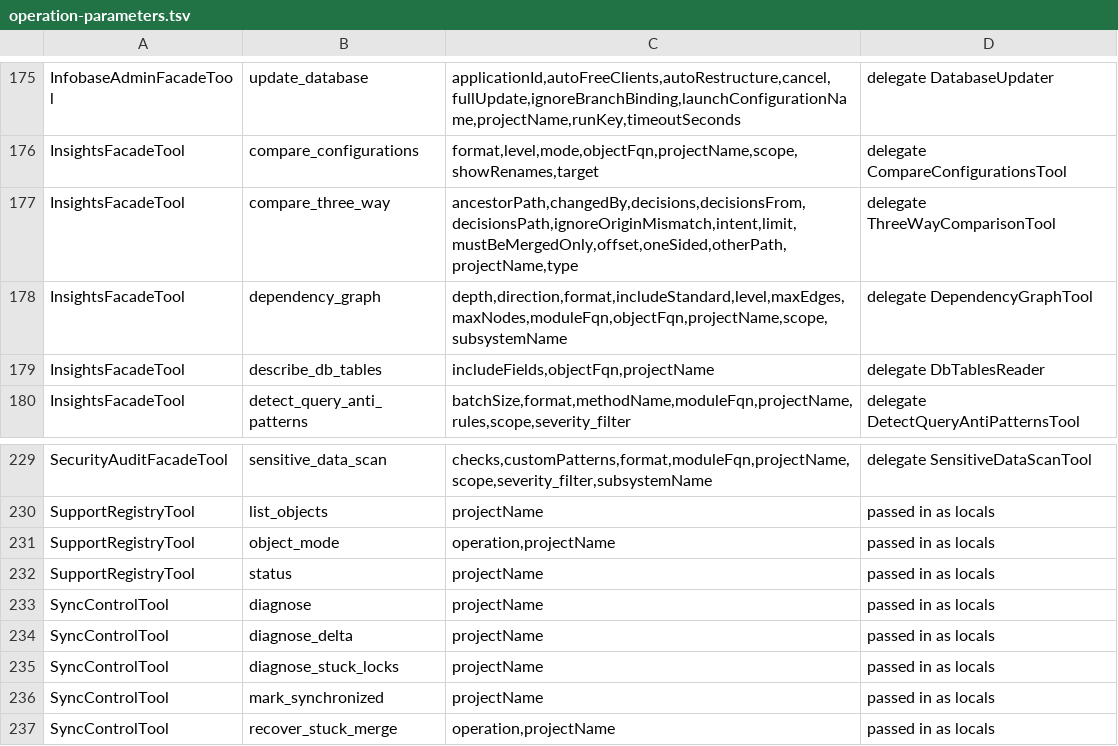
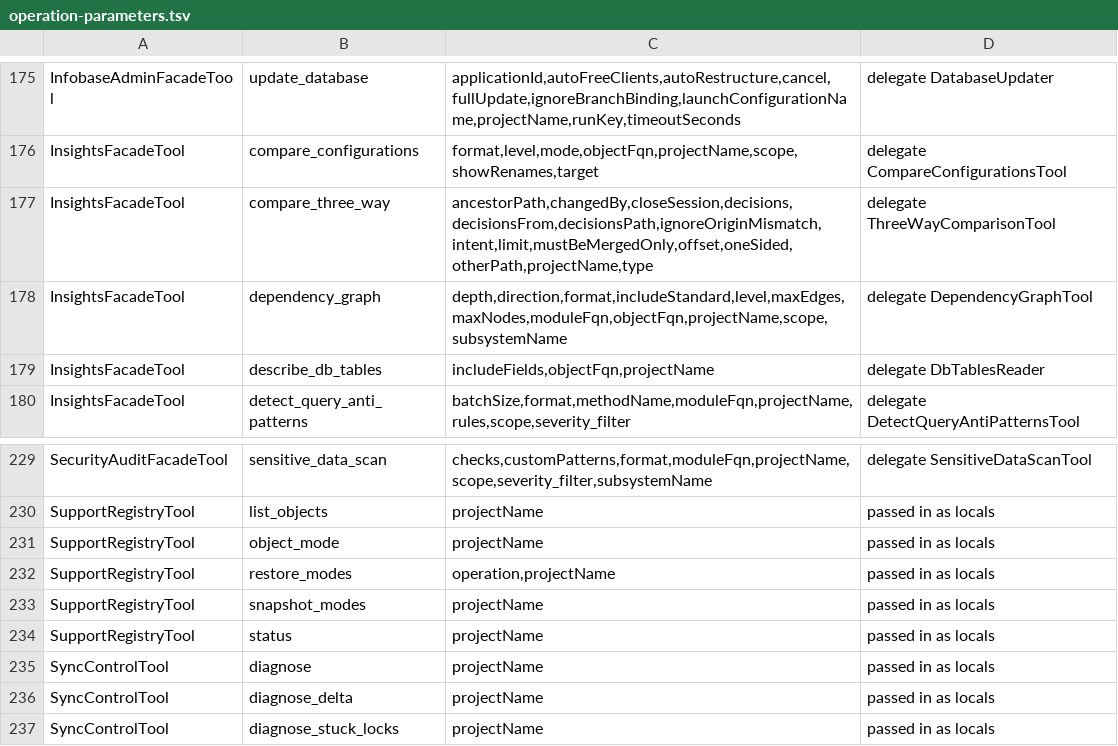
Before and after one commit to Desko77/ai-edt, a TSV file: mcp/bundles/ru.aiedt.mcp.server/schema/operation-parameters.tsv, drawn as a sheet; only a part is shown, gaps mark what is left out; the shorter side is filled out with more unchanged rows.

Commit message:
Keep the comparison session open and record replaced content
The session stays open across paged reads. Content an update replaces is recorded on the
outcome.

```diff
--- a/mcp/bundles/ru.aiedt.mcp.server/schema/operation-parameters.tsv
+++ b/mcp/bundles/ru.aiedt.mcp.server/schema/operation-parameters.tsv
@@ -176,3 +176,3 @@ InfobaseAdminFacadeTool	update_database	applicationId,autoFreeClients,autoRestru
 InsightsFacadeTool	compare_configurations	format,level,mode,objectFqn,projectName,scope,showRenames,target	delegate CompareConfigurationsTool
-InsightsFacadeTool	compare_three_way	ancestorPath,changedBy,decisions,decisionsFrom,decisionsPath,ignoreOriginMismatch,intent,limit,mustBeMergedOnly,offset,oneSided,otherPath,projectName,type	delegate ThreeWayComparisonTool
+InsightsFacadeTool	compare_three_way	ancestorPath,changedBy,closeSession,decisions,decisionsFrom,decisionsPath,ignoreOriginMismatch,intent,limit,mustBeMergedOnly,offset,oneSided,otherPath,projectName,type	delegate ThreeWayComparisonTool
 InsightsFacadeTool	dependency_graph	depth,direction,format,includeStandard,level,maxEdges,maxNodes,moduleFqn,objectFqn,projectName,scope,subsystemName	delegate DependencyGraphTool
@@ -230,3 +230,5 @@ SecurityAuditFacadeTool	sensitive_data_scan	checks,customPatterns,format,moduleF
 SupportRegistryTool	list_objects	projectName	passed in as locals
-SupportRegistryTool	object_mode	operation,projectName	passed in as locals
+SupportRegistryTool	object_mode	projectName	passed in as locals
+SupportRegistryTool	restore_modes	operation,projectName	passed in as locals
+SupportRegistryTool	snapshot_modes	projectName	passed in as locals
 SupportRegistryTool	status	projectName	passed in as locals
```
Also changed, not shown: 13 other files.
